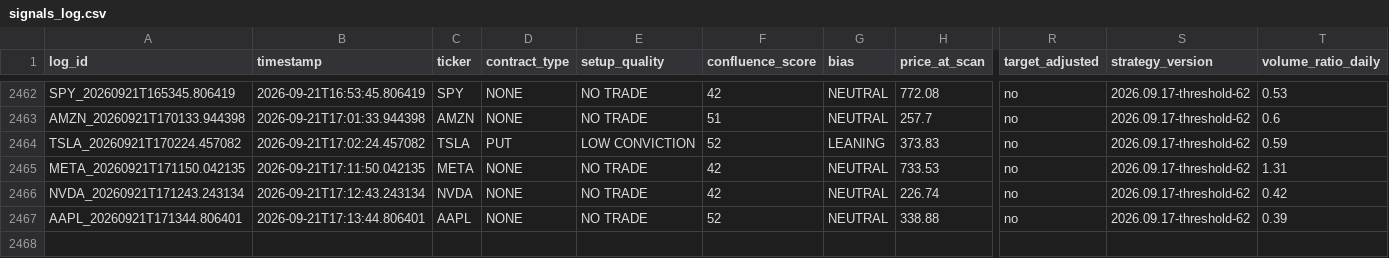
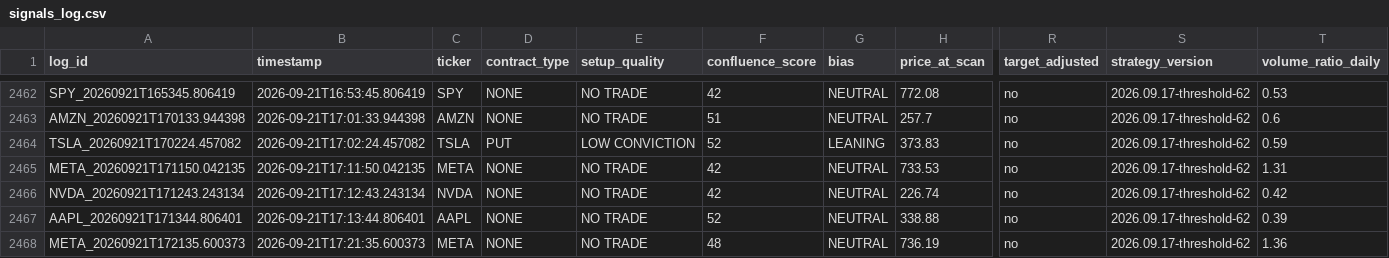
Before and after one commit to xel0irg/stock-ai-bot, a CSV file: backtest/signals_log.csv, drawn as a sheet; only a part is shown, gaps mark what is left out; rows hold the shown columns only; the diff names each change by its address in the sheet, - before the commit and + after, or states it on an @@ line.

Commit message:
chore: update backtest log + prescreener state [skip ci]

```diff
--- a/backtest/signals_log.csv
+++ b/backtest/signals_log.csv
+row 2468: META_20260921T172135.600373 | 2026-09-21T17:21:35.600373 | META | NONE | NO TRADE | 48 | NEUTRAL | 736.19 | no | 2026.09.17-threshold-62 | 1.36
```
Also changed, not shown: backtest/paper_trades.csv, 1 other file.
